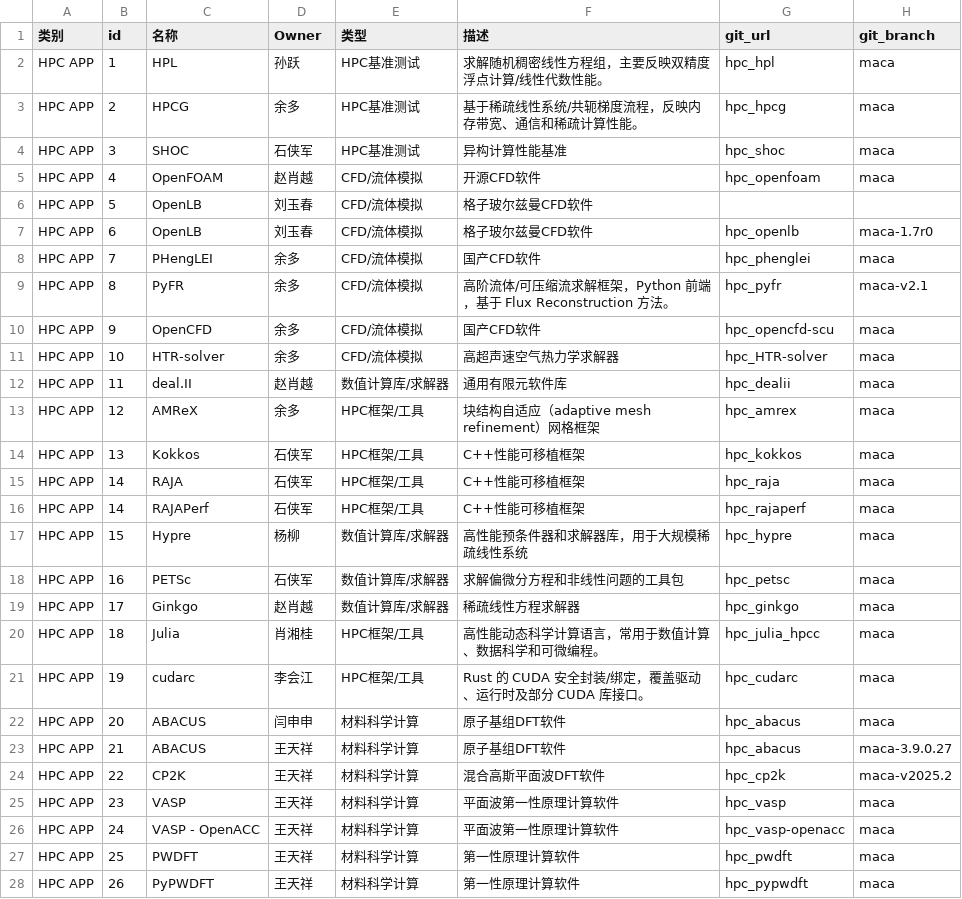
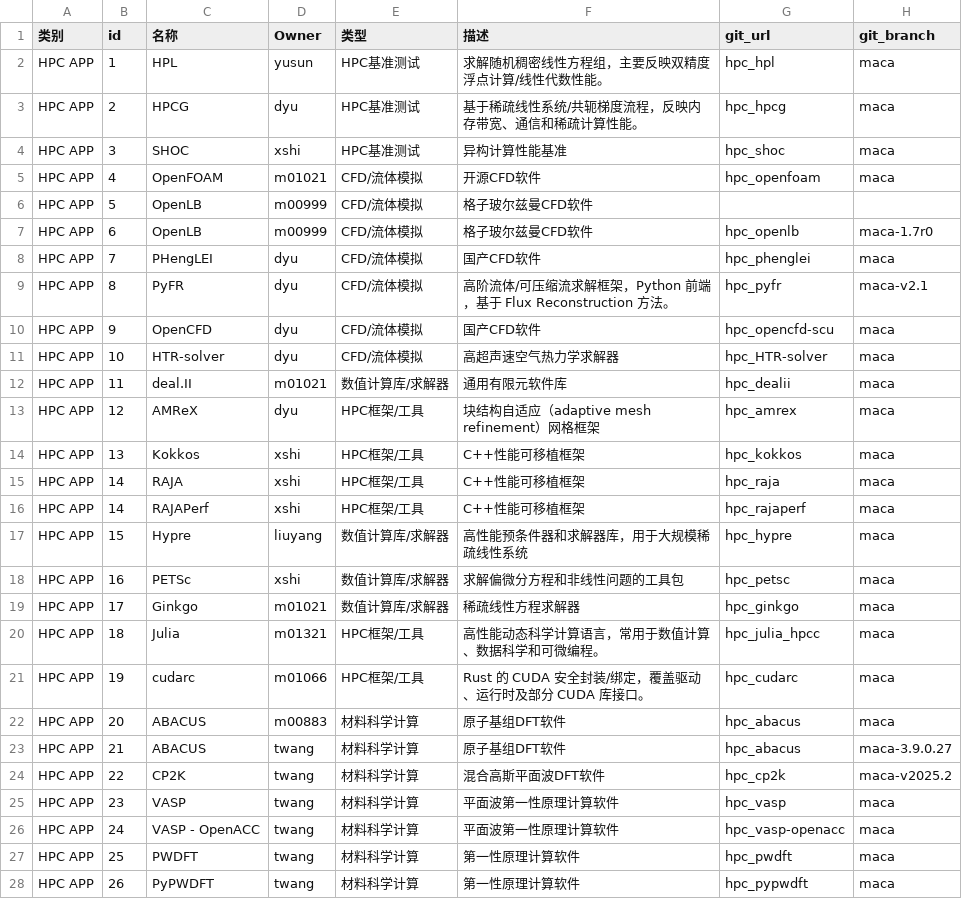
Before and after one commit to zzwz02/hpc-release-system, a CSV file: test_data/hpc_app.csv, drawn as a sheet; only a part is shown; the diff covers the shown part only; the diff names each change by its address in the sheet, - before the commit and + after, or states it on an @@ line.

```diff
--- a/test_data/hpc_app.csv
+++ b/test_data/hpc_app.csv
-D2 (Owner): 孙跃
+D2 (Owner): yusun
-D3 (Owner): 余多
+D3 (Owner): dyu
-D4 (Owner): 石侠军
+D4 (Owner): xshi
-D5 (Owner): 赵肖越
+D5 (Owner): m01021
-D6:D7 (Owner): 刘玉春
+D6:D7 (Owner): m00999
-D8:D11 (Owner): 余多
+D8:D11 (Owner): dyu
-D12 (Owner): 赵肖越
+D12 (Owner): m01021
-D13 (Owner): 余多
+D13 (Owner): dyu
-D14:D16 (Owner): 石侠军
+D14:D16 (Owner): xshi
-D17 (Owner): 杨柳
+D17 (Owner): liuyang
-D18 (Owner): 石侠军
+D18 (Owner): xshi
-D19 (Owner): 赵肖越
+D19 (Owner): m01021
-D20 (Owner): 肖湘桂
+D20 (Owner): m01321
-D21 (Owner): 李会江
+D21 (Owner): m01066
-D22 (Owner): 闫申申
+D22 (Owner): m00883
-D23:D28 (Owner): 王天祥
+D23:D28 (Owner): twang
```
Also changed, not shown: 80 edited cells elsewhere in this file.
